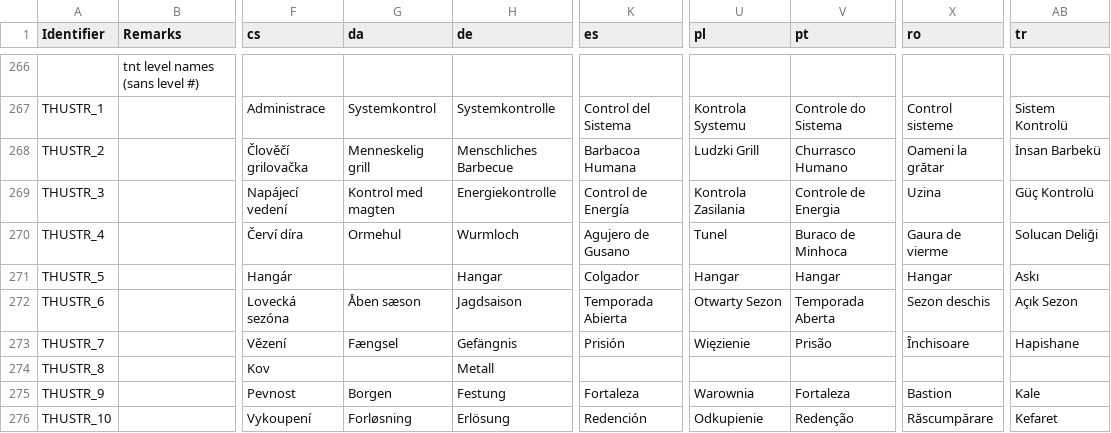
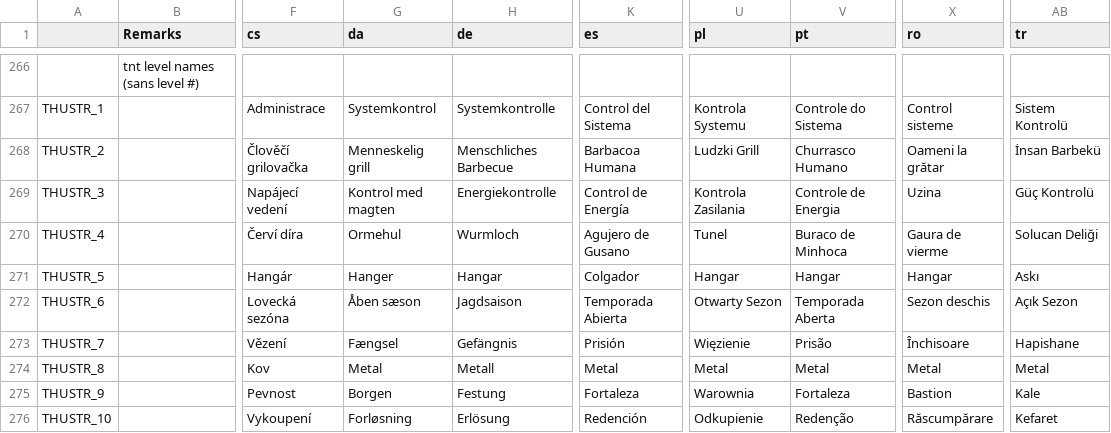
Before and after one commit to Owlet7/wadfusion, a CSV file: res/language.csv, drawn as a sheet; only a part is shown, gaps mark what is left out; the diff covers the shown part only; the diff names each change by its address in the sheet, - before the commit and + after, or states it on an @@ line.

```diff
--- a/res/language.csv
+++ b/res/language.csv
-A1: Identifier
+A1: (empty)
-G271 (da): (empty)
+G271 (da): Hanger
-G274 (da): (empty)
+G274 (da): Metal
-K274 (es): (empty)
+K274 (es): Metal
-U274 (pl): (empty)
+U274 (pl): Metal
-V274 (pt): (empty)
+V274 (pt): Metal
-X274 (ro): (empty)
+X274 (ro): Metal
-AB274 (tr): (empty)
+AB274 (tr): Metal
```
Also changed, not shown: 72 edited cells elsewhere in this file.
